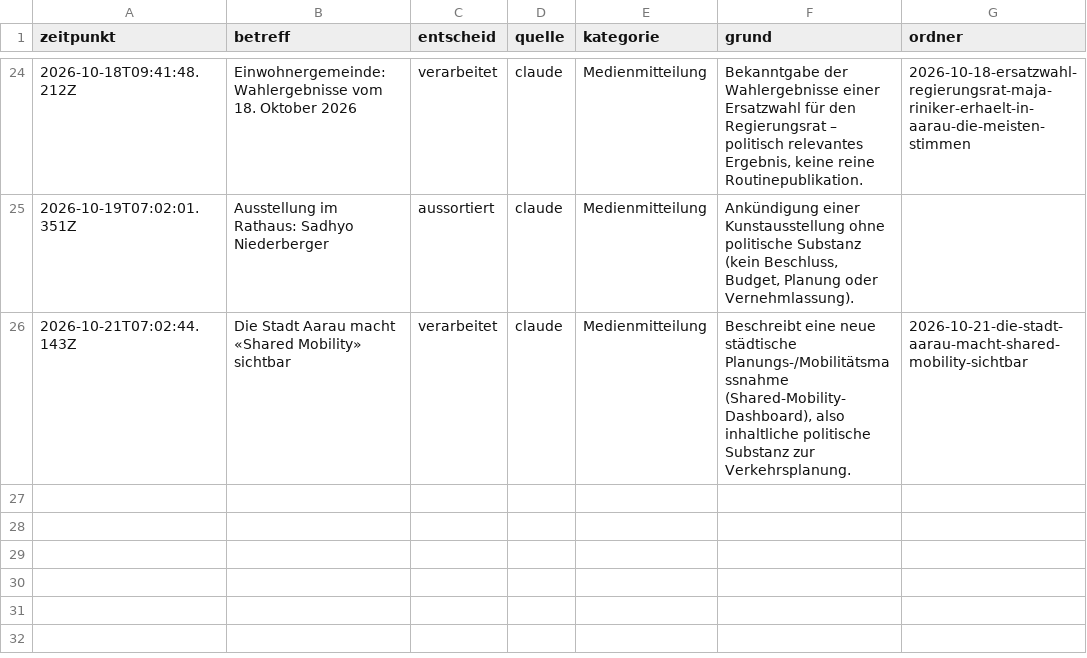
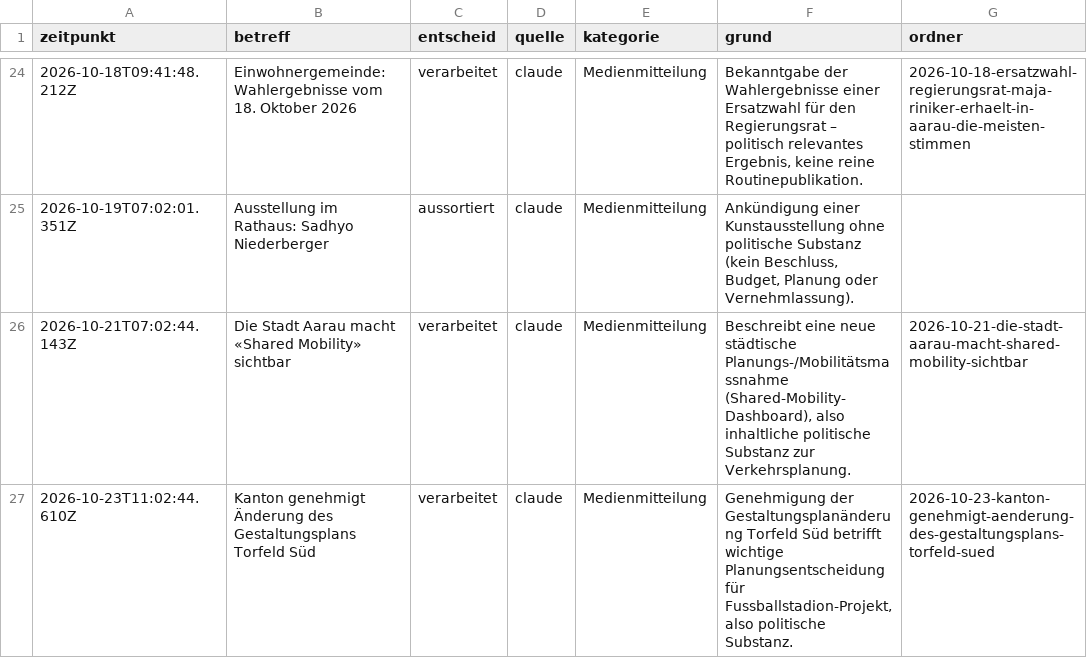
Before and after one commit to NeuralNiffler/5000ratshuus.ch, a CSV file: docs/pipeline-entscheide.csv, drawn as a sheet; only a part is shown, gaps mark what is left out.

```diff
--- a/docs/pipeline-entscheide.csv
+++ b/docs/pipeline-entscheide.csv
@@ -26 +26,2 @@ zeitpunkt,betreff,entscheid,quelle,kategorie,grund,ordner
 2026-10-21T07:02:44.143Z,Die Stadt Aarau macht «Shared Mobility» sichtbar,verarbeitet,claude,Medienmitteilung,"Beschreibt eine neue städtische Planungs-/Mobilitätsmassnahme (Shared-Mobility-Dashboard), also inhaltliche politische Substanz zur Verkehrsplanung.",2026-10-21-die-stadt-aarau-macht-shared-mobility-sichtbar
+2026-10-23T11:02:44.610Z,Kanton genehmigt Änderung des Gestaltungsplans Torfeld Süd,verarbeitet,claude,Medienmitteilung,"Genehmigung der Gestaltungsplanänderung Torfeld Süd betrifft wichtige Planungsentscheidung für Fussballstadion-Projekt, also politische Substanz.",2026-10-23-kanton-genehmigt-aenderung-des-gestaltungsplans-torfeld-sued
```
Also changed, not shown: 2 other files.
